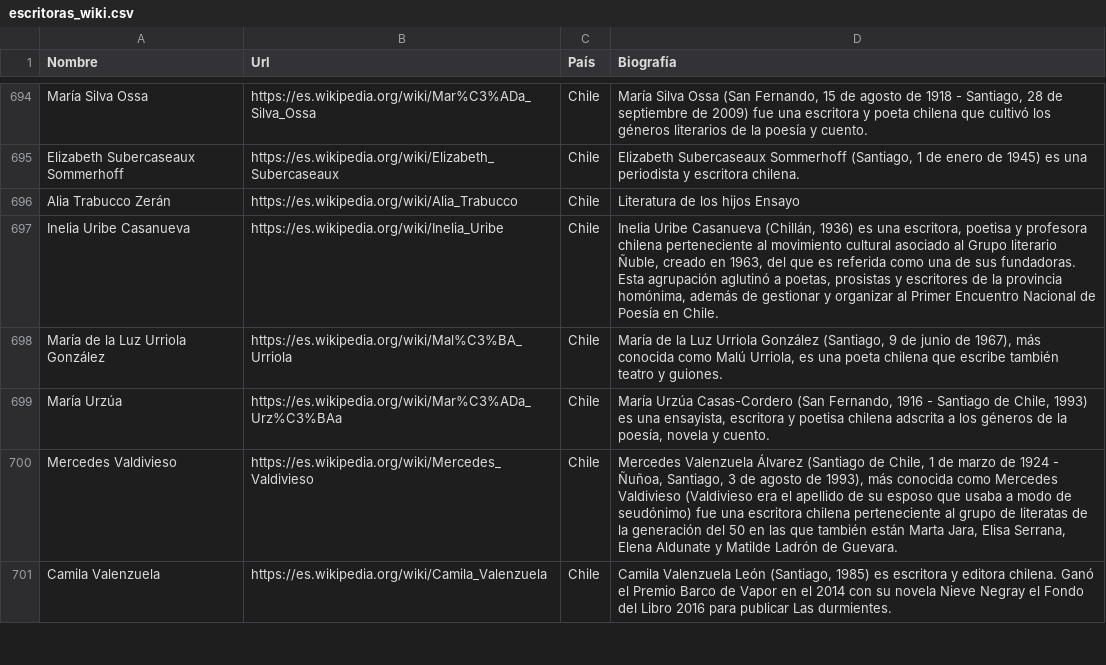
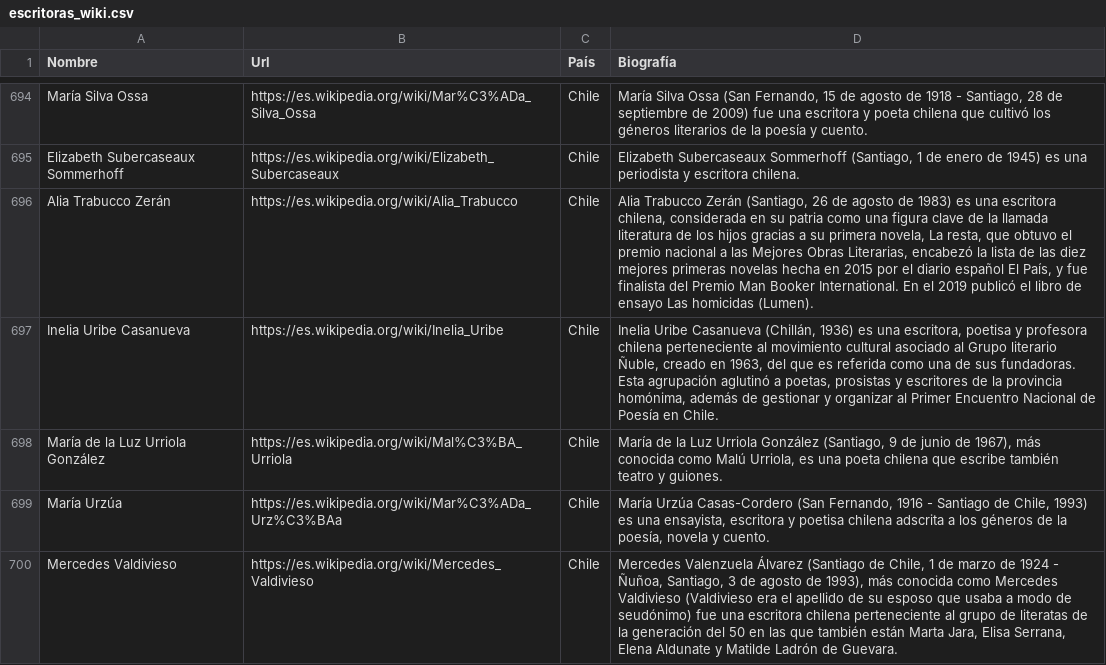
Before and after one commit to DataCritica/escritoras-latinas, a CSV file: data/processed/escritoras_wiki.csv, drawn as a sheet; only a part is shown, gaps mark what is left out; the shorter side is filled out with more unchanged rows; the diff covers the shown part only; the diff names each change by its address in the sheet, - before the commit and + after, or states it on an @@ line.

```diff
--- a/data/processed/escritoras_wiki.csv
+++ b/data/processed/escritoras_wiki.csv
-D696 (Biografía): Literatura de los hijos Ensayo
+D696 (Biografía): Alia Trabucco Zerán (Santiago, 26 de agosto de 1983) es una escritora chilena, considerada en su patria como una figura clave de la llamada literatura de los hijos gracias a su primera novela, La resta, que obtuvo el premio nacional a las Mejores Obras Literarias, encabezó la lista de las diez mejores primeras novelas hecha en 2015 por el diario español El País, y fue finalista del Premio Man Booker International. En el 2019 publicó el libro de ensayo Las homicidas (Lumen).
```
Also changed, not shown: 15 edited cells elsewhere in this file.
